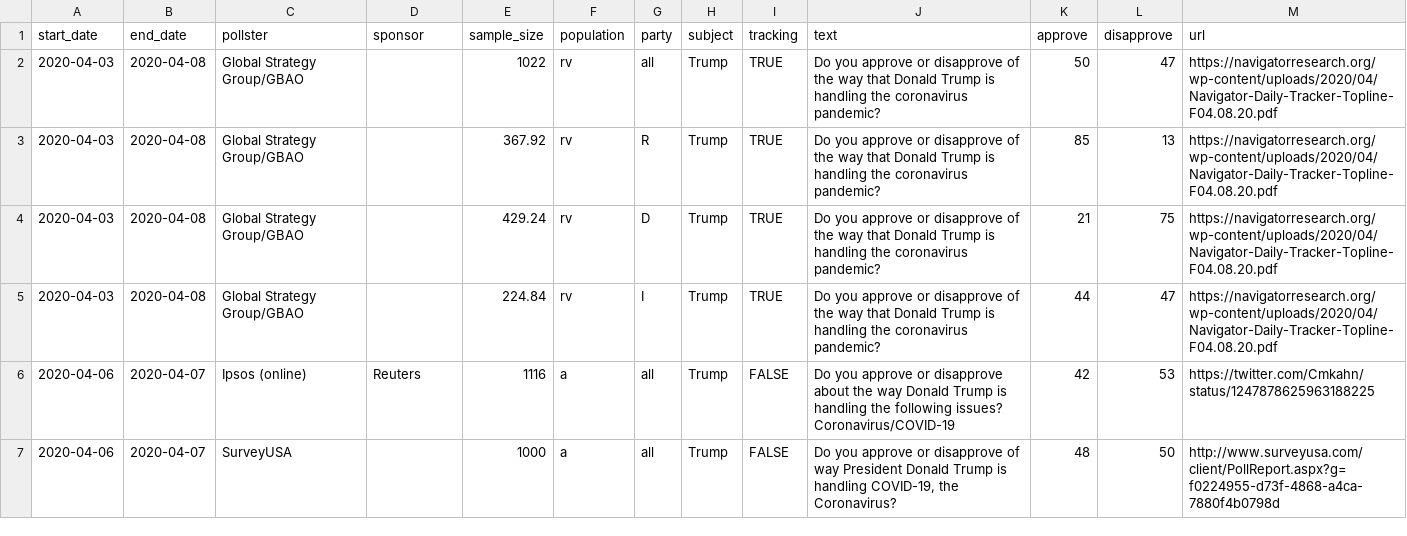
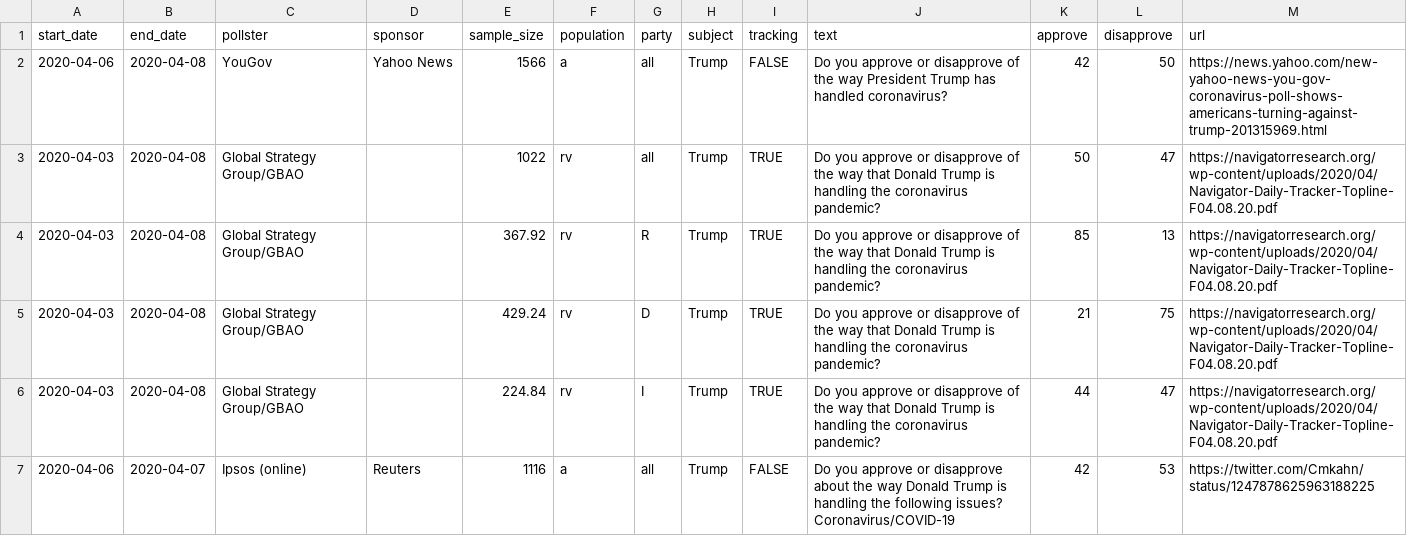
Before and after one commit to fivethirtyeight/covid-19-polls, a CSV file: covid_approval_polls.csv, drawn as a sheet; only a part is shown; the shorter side is filled out with more unchanged rows; the diff names each change by its address in the sheet, - before the commit and + after, or states it on an @@ line.

Commit message:
update approval polls

```diff
--- a/covid_approval_polls.csv
+++ b/covid_approval_polls.csv
+row 2: 2020-04-06 | 2020-04-08 | YouGov | Yahoo News | 1566 | a | all | Trump | FALSE | Do you approve or disapprove of the way President Trump has handled coronavirus? | 42 | 50 | https://news.yahoo.com/new-yahoo-news-you-gov-coronavirus-poll-shows-americans-turning-against-trump-201315969.html
```
